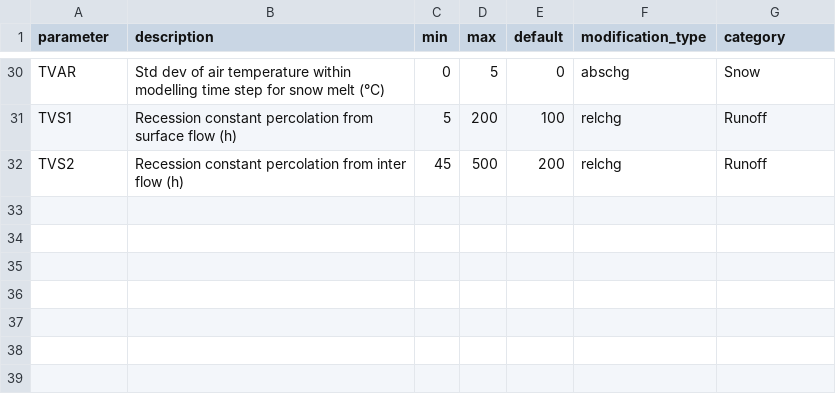
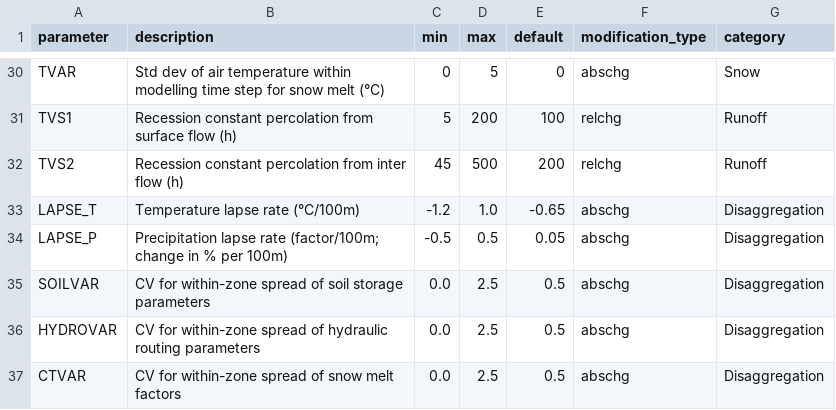
Before and after one commit to Herrnegger/CoseRo, a CSV file: inst/extdata/parameter_bounds.csv, drawn as a sheet; only a part is shown, gaps mark what is left out; the diff names each change by its address in the sheet, - before the commit and + after, or states it on an @@ line.

```diff
--- a/inst/extdata/parameter_bounds.csv
+++ b/inst/extdata/parameter_bounds.csv
+row 33: LAPSE_T | Temperature lapse rate (°C/100m) | -1.2 | 1.0 | -0.65 | abschg | Disaggregation
+row 34: LAPSE_P | Precipitation lapse rate (factor/100m; change in % per 100m) | -0.5 | 0.5 | 0.05 | abschg | Disaggregation
+row 35: SOILVAR | CV for within-zone spread of soil storage parameters | 0.0 | 2.5 | 0.5 | abschg | Disaggregation
+row 36: HYDROVAR | CV for within-zone spread of hydraulic routing parameters | 0.0 | 2.5 | 0.5 | abschg | Disaggregation
+row 37: CTVAR | CV for within-zone spread of snow melt factors | 0.0 | 2.5 | 0.5 | abschg | Disaggregation
```
Also changed, not shown: 4 other files.
